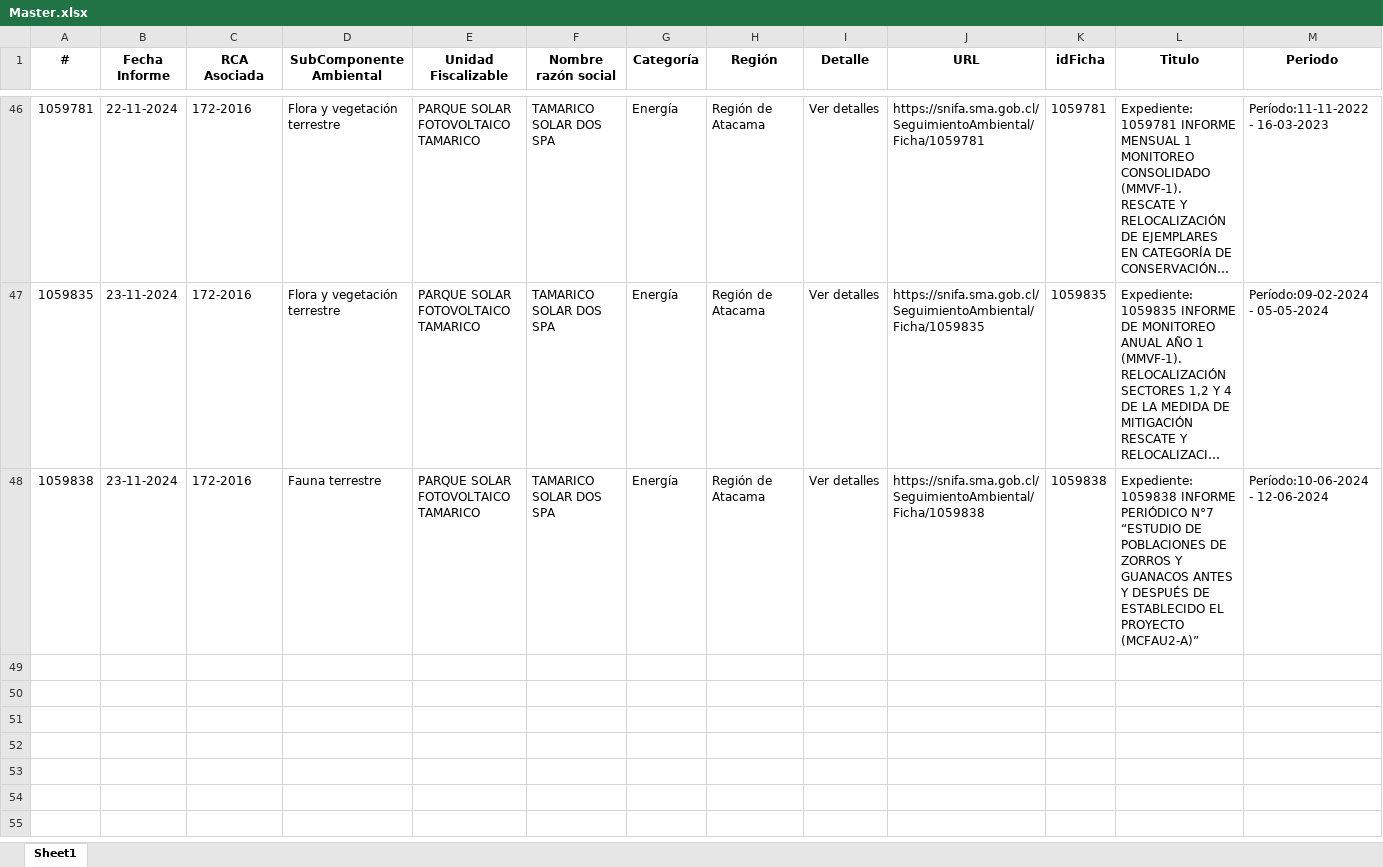
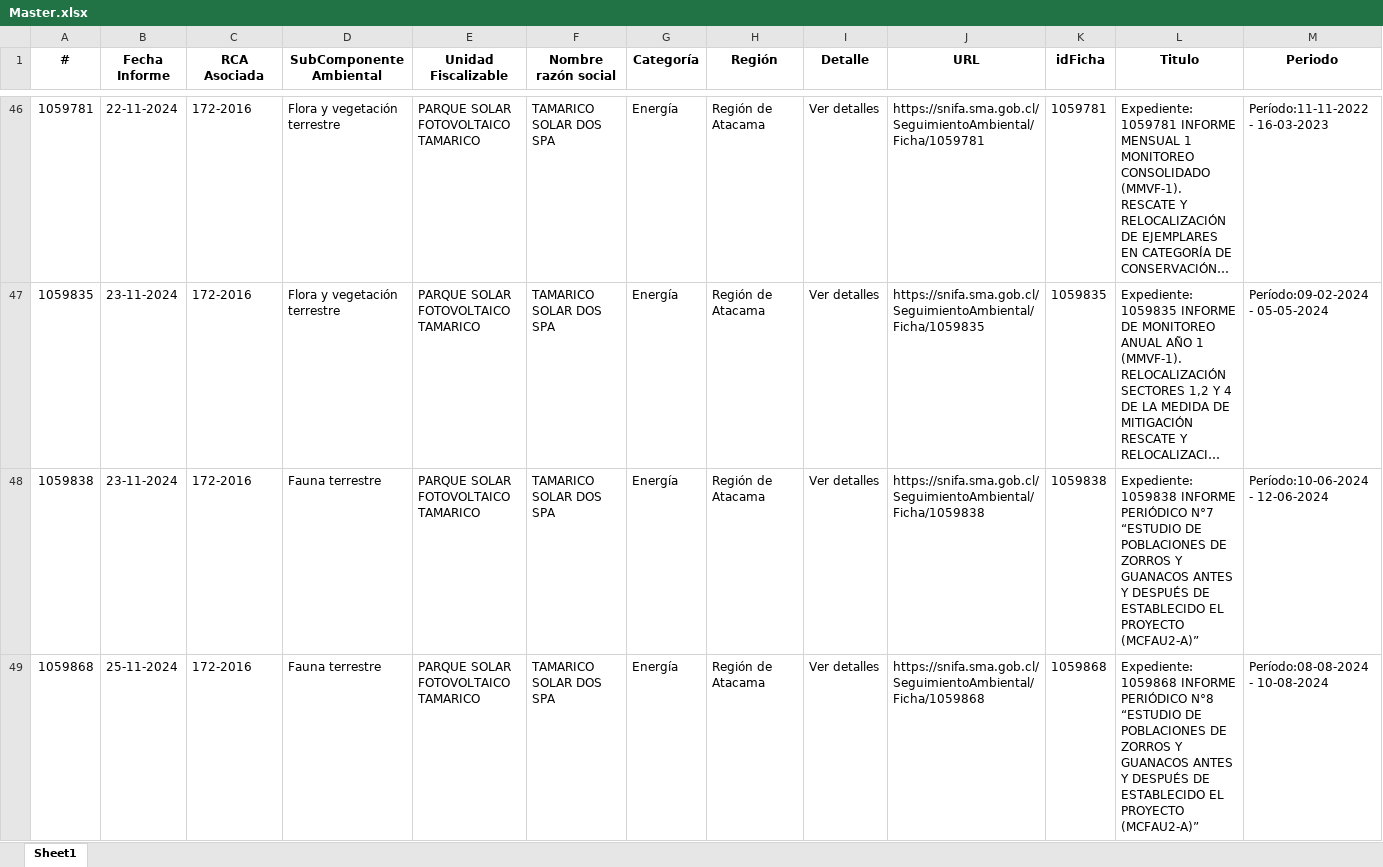
Before and after one commit to Sud-Austral/tamarico, an Excel workbook: Master.xlsx, sheet Sheet1, drawn as a sheet; only a part is shown, gaps mark what is left out; long unchanged cells end in …; values as stored, in another font and other column widths than the file's, no borders; rows hold the shown columns only; the diff covers the shown part only; the diff names each change by its address in the sheet, - before the commit and + after, or states it on an @@ line.

```diff
--- a/Master.xlsx (sheet Sheet1)
+++ b/Master.xlsx (sheet Sheet1)
+row 49: 1059868 | 25-11-2024 | 172-2016 | Fauna terrestre | PARQUE SOLAR FOTOVOLTAICO TAMARICO | TAMARICO SOLAR DOS SPA | Energía | Región de Atacama | Ver detalles | https://snifa.sma.gob.cl/SeguimientoAmbiental/Ficha/1059868 | 1059868 | Expediente: 1059868 INFORME PERIÓDICO N°8 “ESTUDIO DE POBLACIONES DE ZORROS Y GUANACOS ANTES Y DESPUÉS DE ESTABLECIDO EL PROYECTO (MCFAU2-A)” | Período:08-08-2024 - 10-08-2024
```
Also changed, not shown: 1 added row elsewhere in this sheet, Archivos.xlsx, 6 other files.
